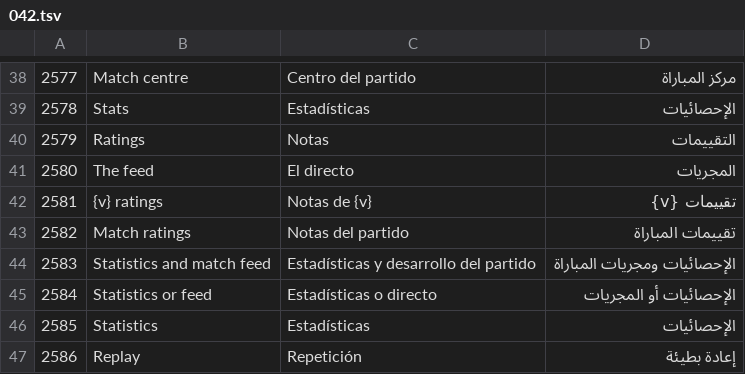
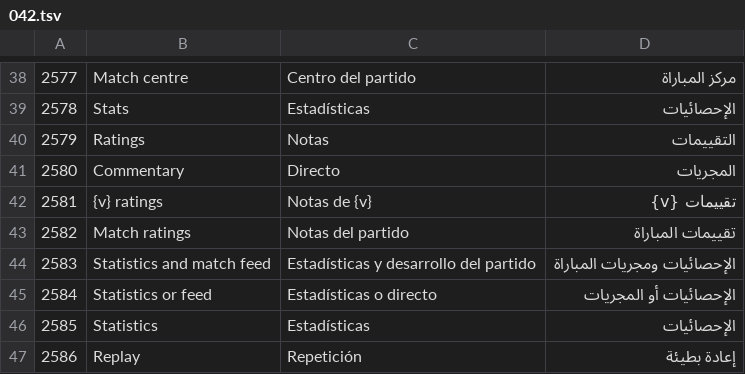
Before and after one commit to FootOFF/FootOFF-Empire, a TSV file: scripts/i18n/traductions/042.tsv, drawn as a sheet; only a part is shown, gaps mark what is left out.

```diff
--- a/scripts/i18n/traductions/042.tsv
+++ b/scripts/i18n/traductions/042.tsv
@@ -40,3 +40,3 @@
 2579	Ratings	Notas	التقييمات
-2580	The feed	El directo	المجريات
+2580	Commentary	Directo	المجريات
 2581	{v} ratings	Notas de {v}	تقييمات {v}
```
Also changed, not shown: 14 other files.
